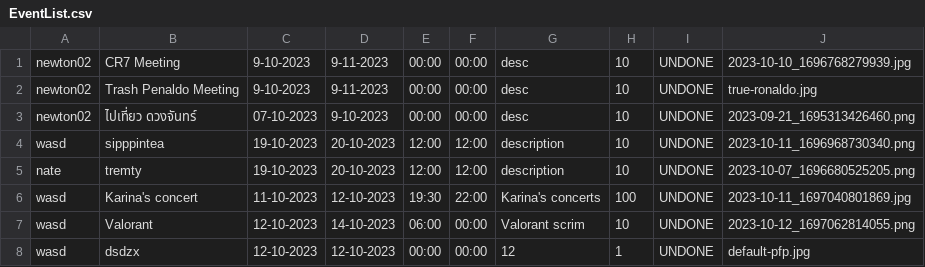
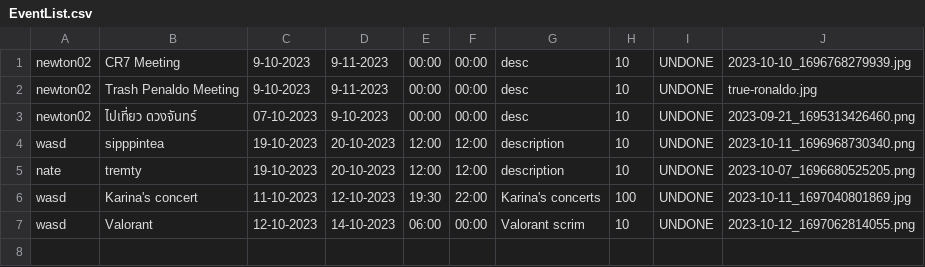
Before and after one commit to GustPK/TofuEvent, a CSV file: data/EventList.csv, drawn as a sheet.

```diff
--- a/data/EventList.csv
+++ b/data/EventList.csv
@@ -7,2 +7 @@ wasd,Karina's concert,11-10-2023,12-10-2023,19:30,22:00,Karina's concerts,100,UN
 wasd,Valorant,12-10-2023,14-10-2023,06:00,00:00,Valorant scrim,10,UNDONE,2023-10-12_1697062814055.png
-wasd,dsdzx,12-10-2023,12-10-2023,00:00,00:00,12,1,UNDONE,default-pfp.jpg
```
Also changed, not shown: data/schedule.csv, 8 other files.
